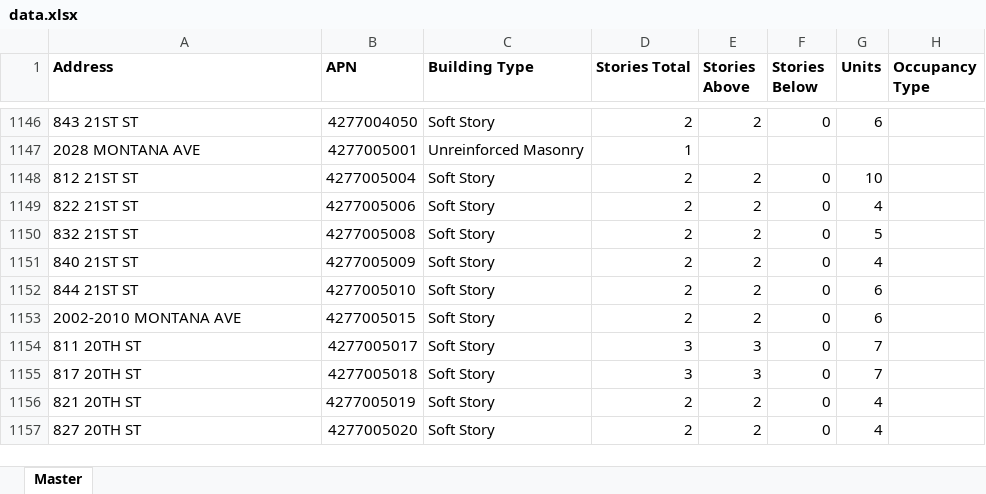
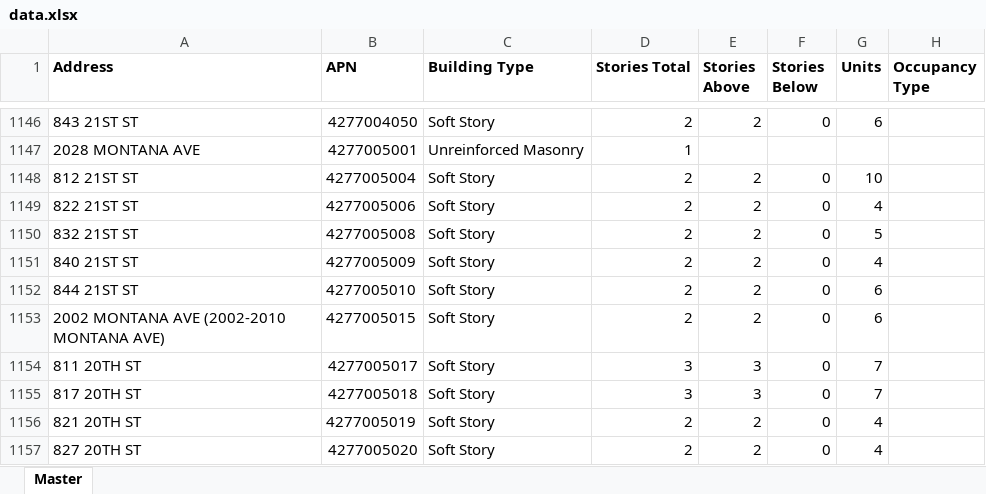
Before and after one commit to CityofSantaMonica/seismic-retrofit, an Excel workbook: src/data.xlsx, sheet Master, drawn as a sheet; only a part is shown, gaps mark what is left out; values as stored, in another font and other column widths than the file's, no borders; the diff names each change by its address in the sheet, - before the commit and + after, or states it on an @@ line.

```diff
--- a/src/data.xlsx (sheet Master)
+++ b/src/data.xlsx (sheet Master)
-A1153 (Address): 2002-2010 MONTANA AVE
+A1153 (Address): 2002 MONTANA AVE (2002-2010 MONTANA AVE)
```
Also changed, not shown: 2 other files.
